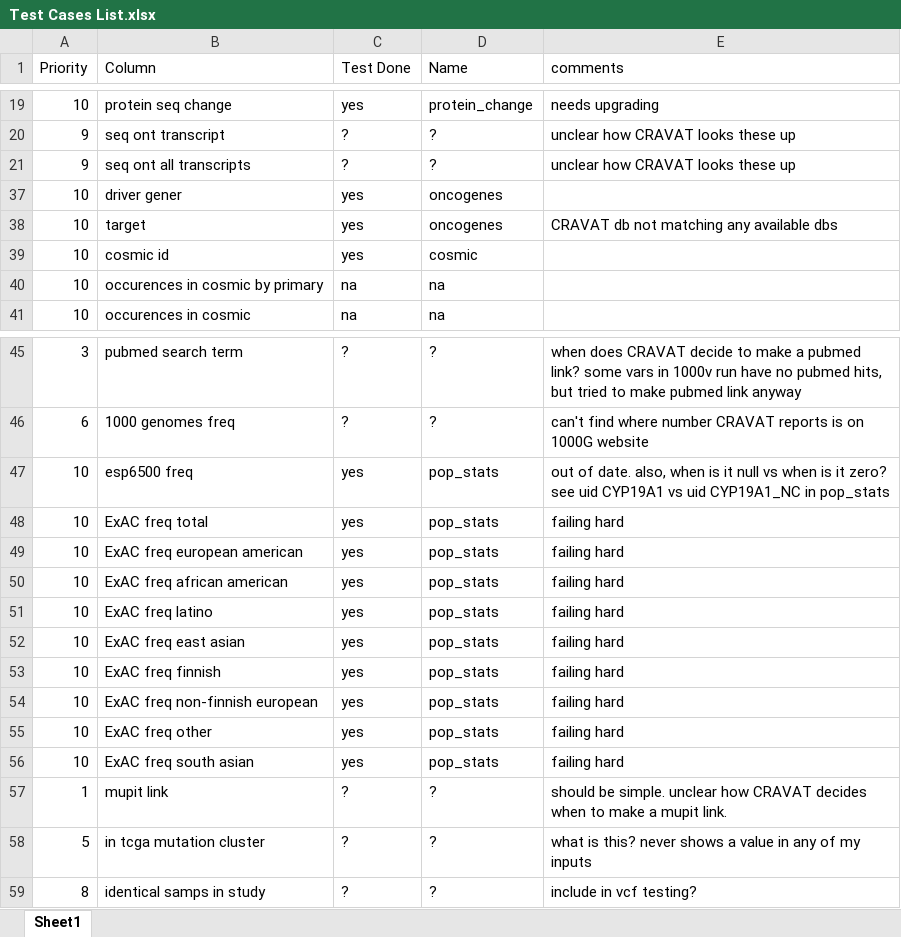
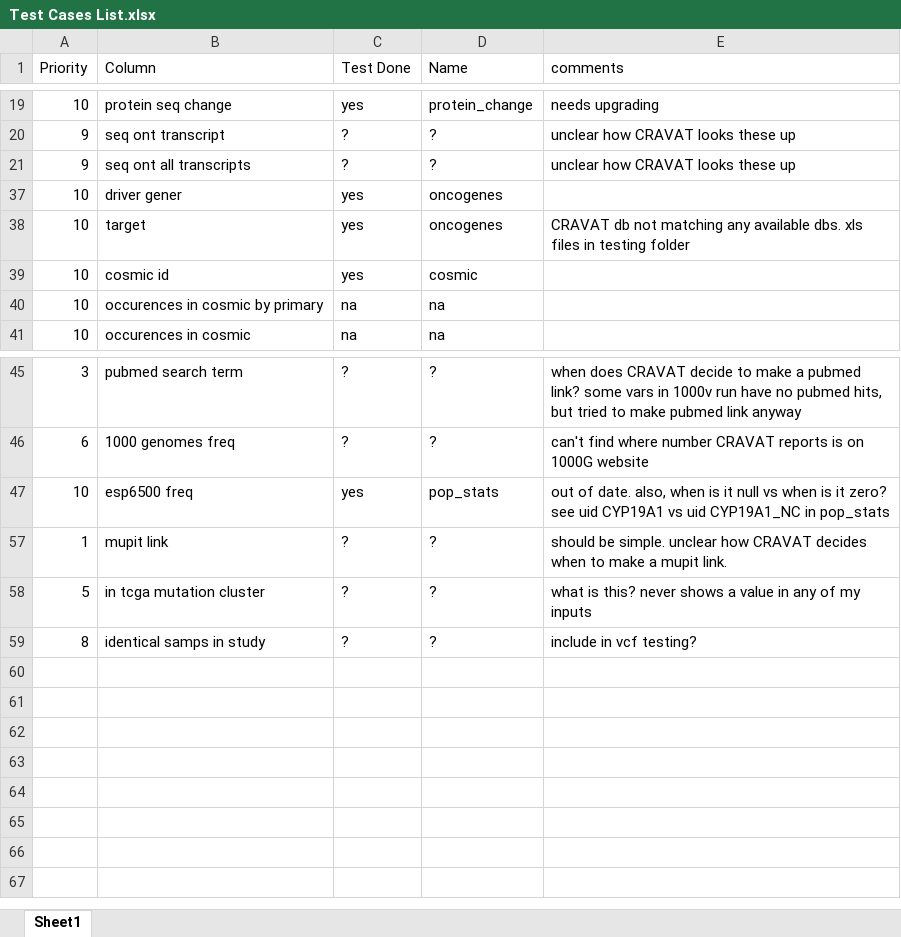
Before and after one commit to KarchinLab/CRAVAT-aux, an Excel workbook: Test Cases List.xlsx, sheet Sheet1, drawn as a sheet; only a part is shown, gaps mark what is left out; values as stored, in another font and other column widths than the file's, no borders; conditional formats not drawn; the diff names each change by its address in the sheet, - before the commit and + after, or states it on an @@ line.

```diff
--- a/Test Cases List.xlsx (sheet Sheet1)
+++ b/Test Cases List.xlsx (sheet Sheet1)
-E38 (comments): …any available dbs
+E38 (comments): …any available dbs. xls files in testing folder
@@ row 48 hidden: 10 | ExAC freq total | yes | pop_stats | failing hard @@
@@ row 49 hidden: 10 | ExAC freq european american | yes | pop_stats | failing hard @@
@@ row 50 hidden: 10 | ExAC freq african american | yes | pop_stats | failing hard @@
@@ row 51 hidden: 10 | ExAC freq latino | yes | pop_stats | failing hard @@
@@ row 52 hidden: 10 | ExAC freq east asian | yes | pop_stats | failing hard @@
@@ row 53 hidden: 10 | ExAC freq finnish | yes | pop_stats | failing hard @@
@@ row 54 hidden: 10 | ExAC freq non-finnish european | yes | pop_stats | failing hard @@
@@ row 55 hidden: 10 | ExAC freq other | yes | pop_stats | failing hard @@
@@ row 56 hidden: 10 | ExAC freq south asian | yes | pop_stats | failing hard @@
```
Also changed, not shown: 3 other files.
